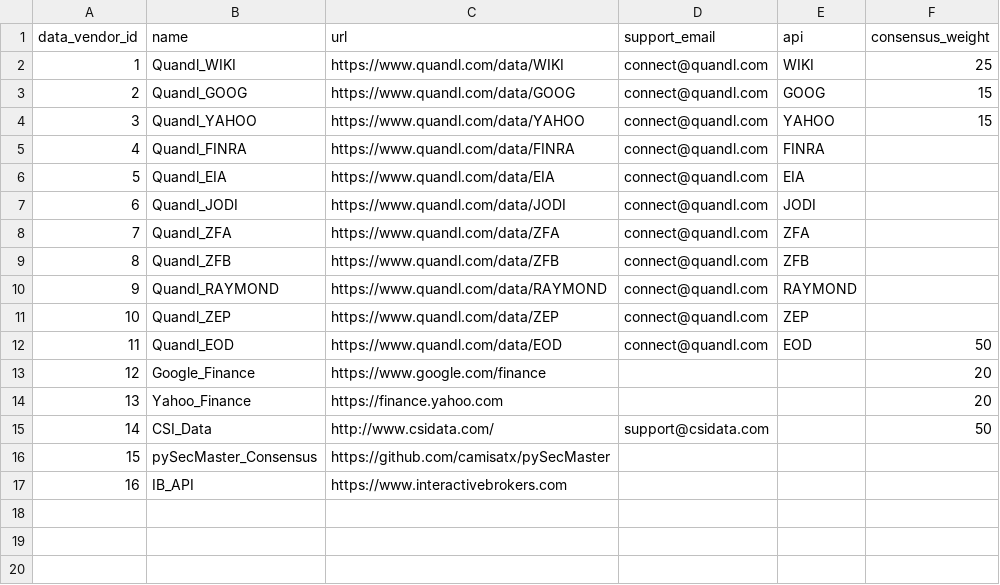
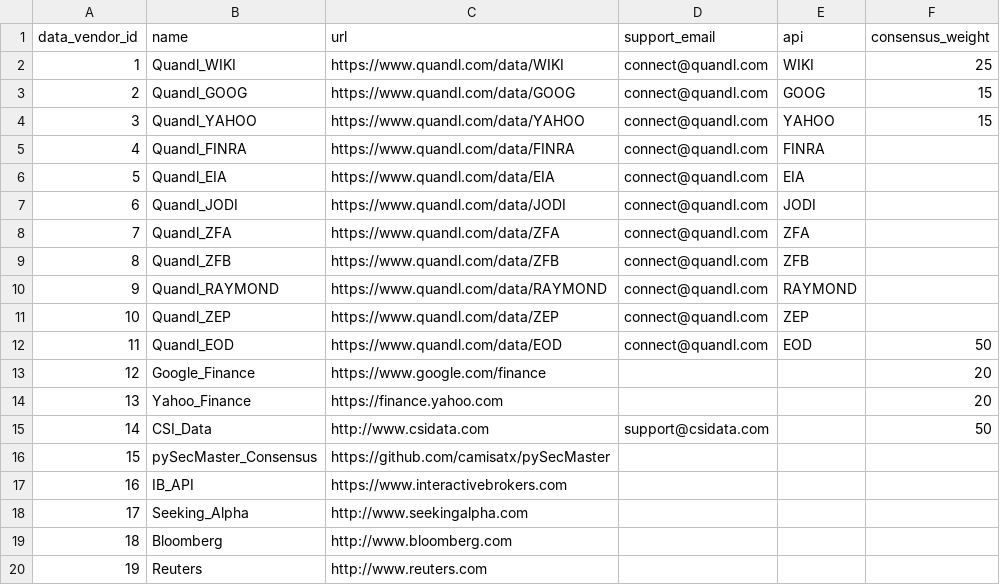
Before and after one commit to camisatx/pySecMaster, a CSV file: pySecMaster/load_tables/data_vendor.csv, drawn as a sheet.

Commit message:
Add news article providers to the data_vendor.csv file

```diff
--- a/pySecMaster/load_tables/data_vendor.csv
+++ b/pySecMaster/load_tables/data_vendor.csv
@@ -14,4 +14,7 @@ data_vendor_id,name,url,support_email,api,consensus_weight
 13,Yahoo_Finance,https://finance.yahoo.com,,,20
-14,CSI_Data,http://www.csidata.com/,support@csidata.com,,50
+14,CSI_Data,http://www.csidata.com,support@csidata.com,,50
 15,pySecMaster_Consensus,https://github.com/camisatx/pySecMaster,,,
 16,IB_API,https://www.interactivebrokers.com,,,
+17,Seeking_Alpha,http://www.seekingalpha.com,,,
+18,Bloomberg,http://www.bloomberg.com,,,
+19,Reuters,http://www.reuters.com,,,
```
